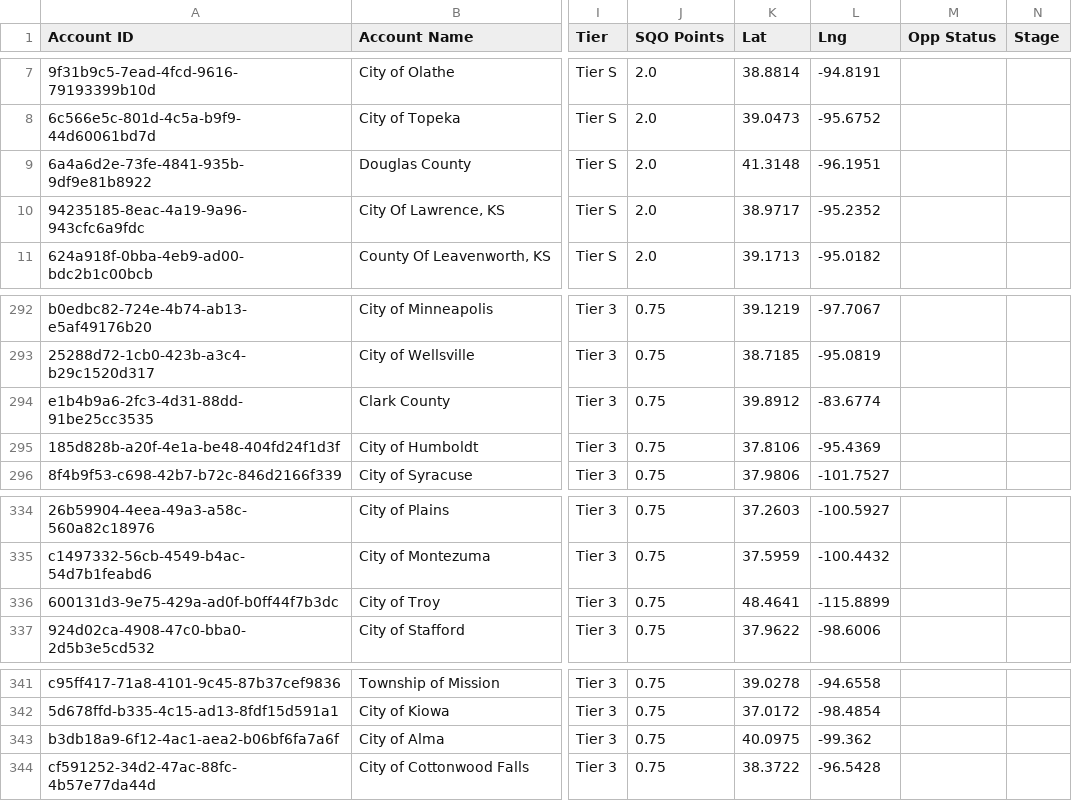
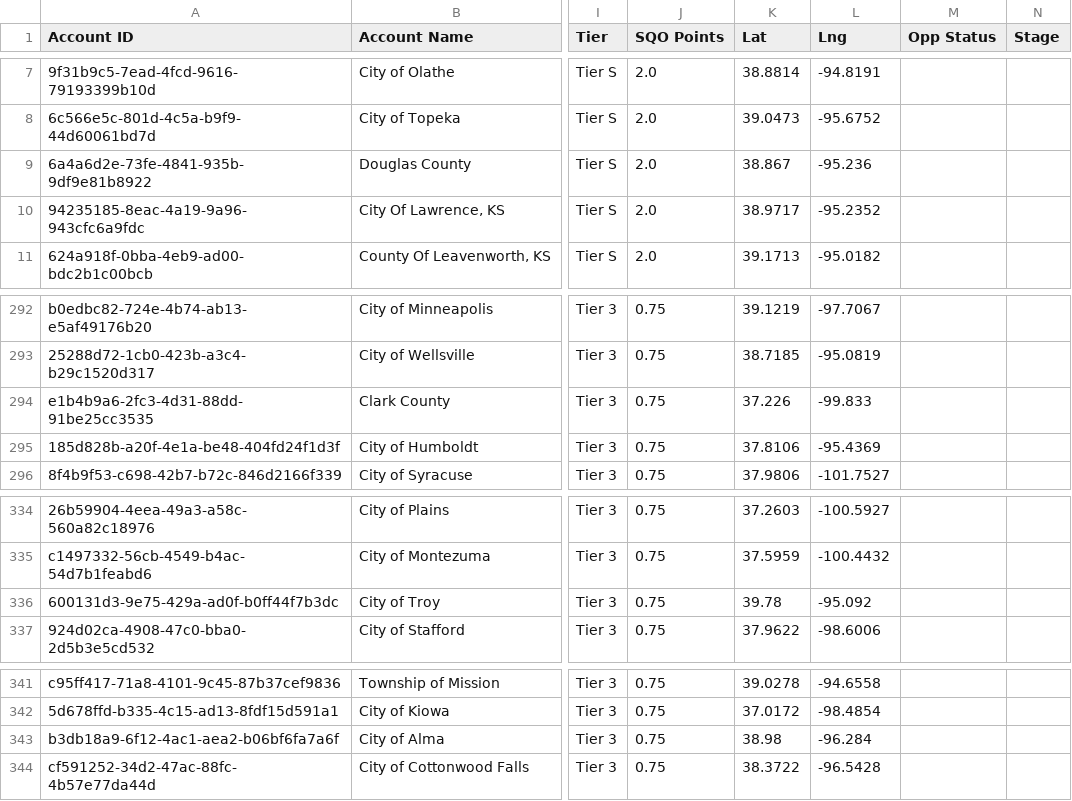
Before and after one commit to ryan-govwell/territory-v2, a CSV file: states/KS/data.csv, drawn as a sheet; only a part is shown, gaps mark what is left out; the diff names each change by its address in the sheet, - before the commit and + after, or states it on an @@ line.

```diff
--- a/states/KS/data.csv
+++ b/states/KS/data.csv
-K9 (Lat): 41.3148
+K9 (Lat): 38.867
-L9 (Lng): -96.1951
+L9 (Lng): -95.236
-K294 (Lat): 39.8912
+K294 (Lat): 37.226
-L294 (Lng): -83.6774
+L294 (Lng): -99.833
-K336 (Lat): 48.4641
+K336 (Lat): 39.78
-L336 (Lng): -115.8899
+L336 (Lng): -95.092
-K343 (Lat): 40.0975
+K343 (Lat): 38.98
-L343 (Lng): -99.362
+L343 (Lng): -96.284
```
Also changed, not shown: 1 other file.
